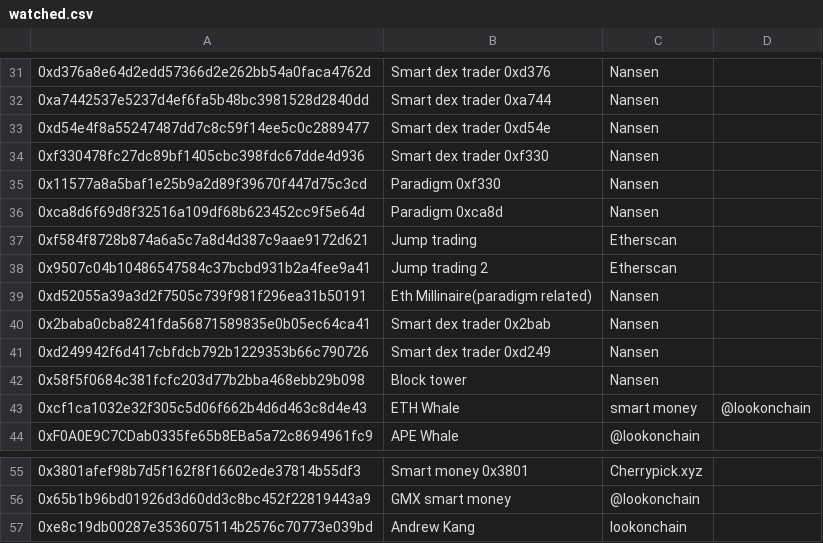
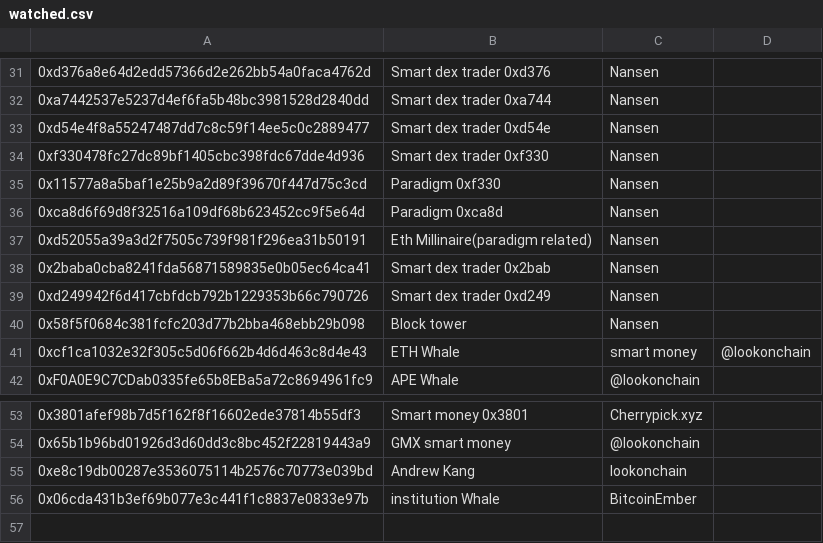
Before and after one commit to huangkuan/whalewatch, a CSV file: labelscsv/watched.csv, drawn as a sheet; only a part is shown, gaps mark what is left out; removed rows and columns are numbered as before the commit, all else as after; the diff names each change by its address in the sheet, - before the commit and + after, or states it on an @@ line.

```diff
--- a/labelscsv/watched.csv
+++ b/labelscsv/watched.csv
-row 37: 0xf584f8728b874a6a5c7a8d4d387c9aae9172d621 | Jump trading | Etherscan
-row 38: 0x9507c04b10486547584c37bcbd931b2a4fee9a41 | Jump trading 2 | Etherscan
+row 56: 0x06cda431b3ef69b077e3c441f1c8837e0833e97b | institution Whale | BitcoinEmber
```
Also changed, not shown: labelscsv/dexcex.csv, test.csv.
